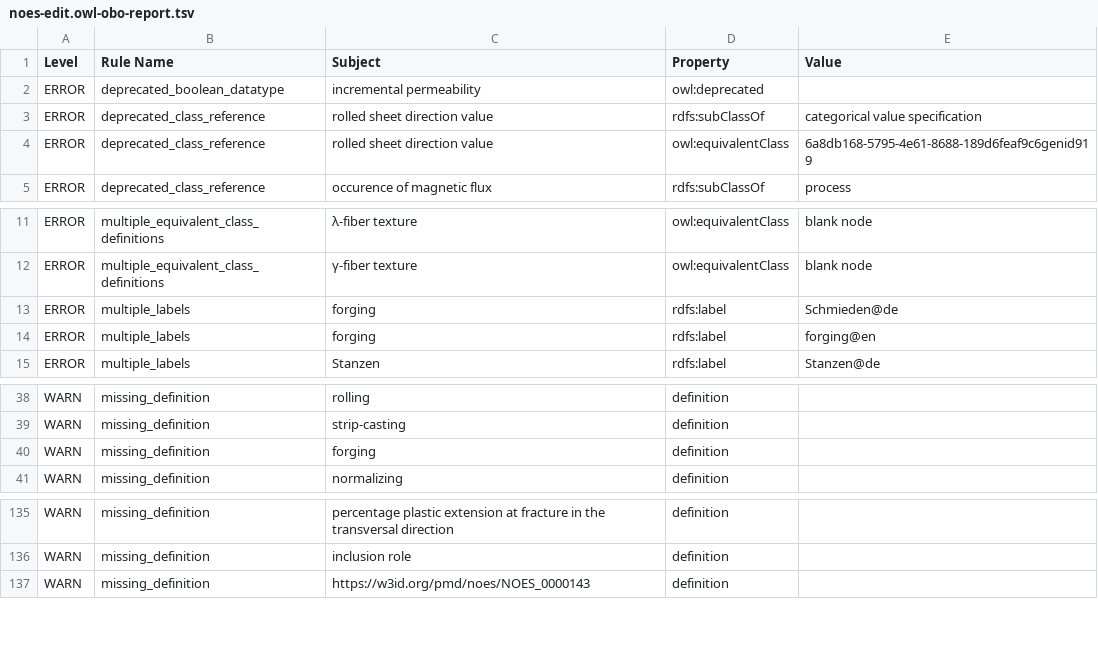
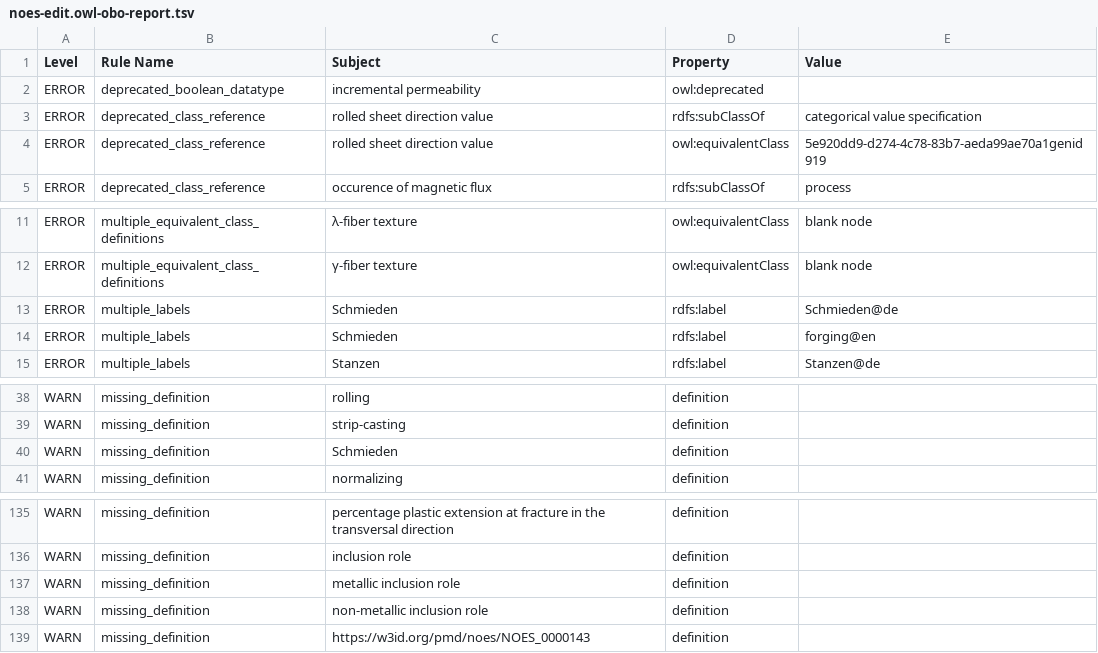
Before and after one commit to cmllezr/NOES-Onto, a TSV file: src/ontology/reports/noes-edit.owl-obo-report.tsv, drawn as a sheet; only a part is shown, gaps mark what is left out.

```diff
--- a/src/ontology/reports/noes-edit.owl-obo-report.tsv
+++ b/src/ontology/reports/noes-edit.owl-obo-report.tsv
@@ -3,3 +3,3 @@ ERROR	deprecated_boolean_datatype	incremental permeability	owl:deprecated
 ERROR	deprecated_class_reference	rolled sheet direction value	rdfs:subClassOf	categorical value specification
-ERROR	deprecated_class_reference	rolled sheet direction value	owl:equivalentClass	6a8db168-5795-4e61-8688-189d6feaf9c6genid919
+ERROR	deprecated_class_reference	rolled sheet direction value	owl:equivalentClass	5e920dd9-d274-4c78-83b7-aeda99ae70a1genid919
 ERROR	deprecated_class_reference	occurence of magnetic flux	rdfs:subClassOf	process
@@ -12,4 +12,4 @@ ERROR	multiple_equivalent_class_definitions	λ-fiber texture	owl:equivalentClass
 ERROR	multiple_equivalent_class_definitions	γ-fiber texture	owl:equivalentClass	blank node
-ERROR	multiple_labels	forging	rdfs:label	Schmieden@de
-ERROR	multiple_labels	forging	rdfs:label	forging@en
+ERROR	multiple_labels	Schmieden	rdfs:label	Schmieden@de
+ERROR	multiple_labels	Schmieden	rdfs:label	forging@en
 ERROR	multiple_labels	Stanzen	rdfs:label	Stanzen@de
@@ -39,3 +39,3 @@ WARN	missing_definition	rolling	definition
 WARN	missing_definition	strip-casting	definition	
-WARN	missing_definition	forging	definition	
+WARN	missing_definition	Schmieden	definition	
 WARN	missing_definition	normalizing	definition	
@@ -136,2 +136,4 @@ WARN	missing_definition	percentage plastic extension at fracture in the transver
 WARN	missing_definition	inclusion role	definition	
+WARN	missing_definition	metallic inclusion role	definition	
+WARN	missing_definition	non-metallic inclusion role	definition	
 WARN	missing_definition	https://w3id.org/pmd/noes/NOES_0000143	definition	
```
Also changed, not shown: 18 other files.
